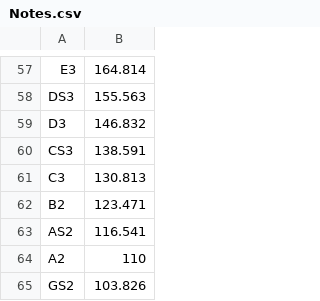
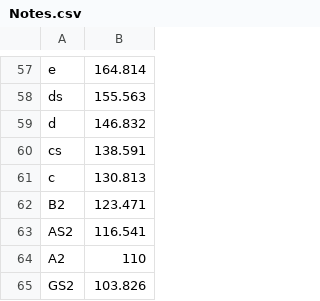
Before and after one commit to pmcote/SigSys-Sound-Sheet, a CSV file: Notes.csv, drawn as a sheet; only a part is shown, gaps mark what is left out; the diff covers the shown part only; the diff names each change by its address in the sheet, - before the commit and + after, or states it on an @@ line.

```diff
--- a/Notes.csv
+++ b/Notes.csv
-A57: E3
+A57: e
-A58: DS3
+A58: ds
-A59: D3
+A59: d
-A60: CS3
+A60: cs
-A61: C3
+A61: c
```
Also changed, not shown: 56 edited cells elsewhere in this file, 1 other file.
